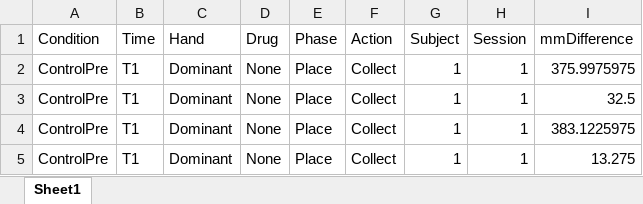
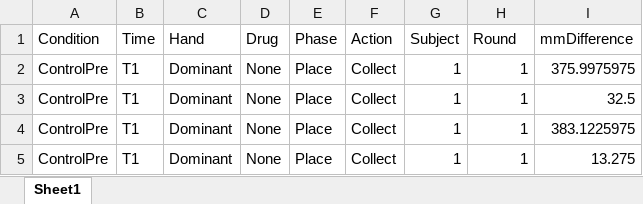
Before and after one commit to YauLab/NumbPeg, an Excel workbook: Data/GISI_PeakForce_PlaceCollect_exp1.xlsx, sheet Sheet1, drawn as a sheet; only a part is shown; values as stored, in another font and other column widths than the file's, no borders; the diff names each change by its address in the sheet, - before the commit and + after, or states it on an @@ line.

Commit message:
Updating code and data
Updating code and data column names to reflect terminology used in manuscript

```diff
--- a/Data/GISI_PeakForce_PlaceCollect_exp1.xlsx (sheet Sheet1)
+++ b/Data/GISI_PeakForce_PlaceCollect_exp1.xlsx (sheet Sheet1)
-H1: Session
+H1: Round
```
Also changed, not shown: Data/GISI_PeakForce_PlaceDeliver_exp1.xlsx, Data/GISI_PeakForce_RetrieveCollect_exp1.xlsx, 32 other files.
